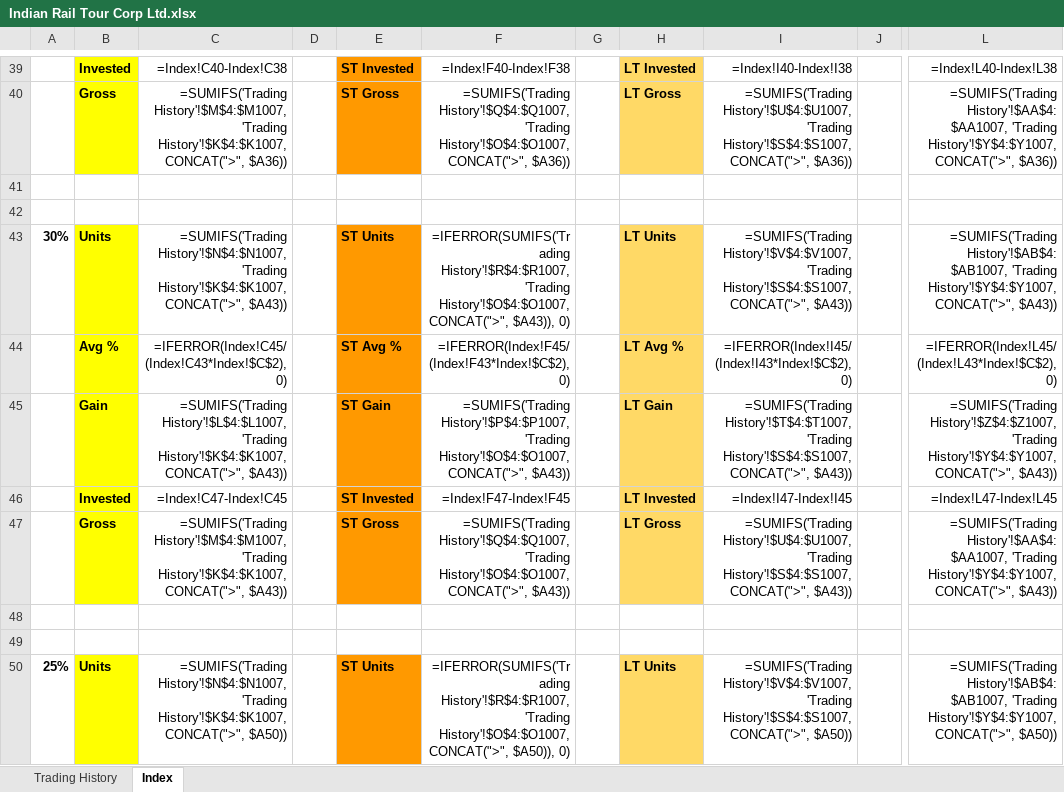
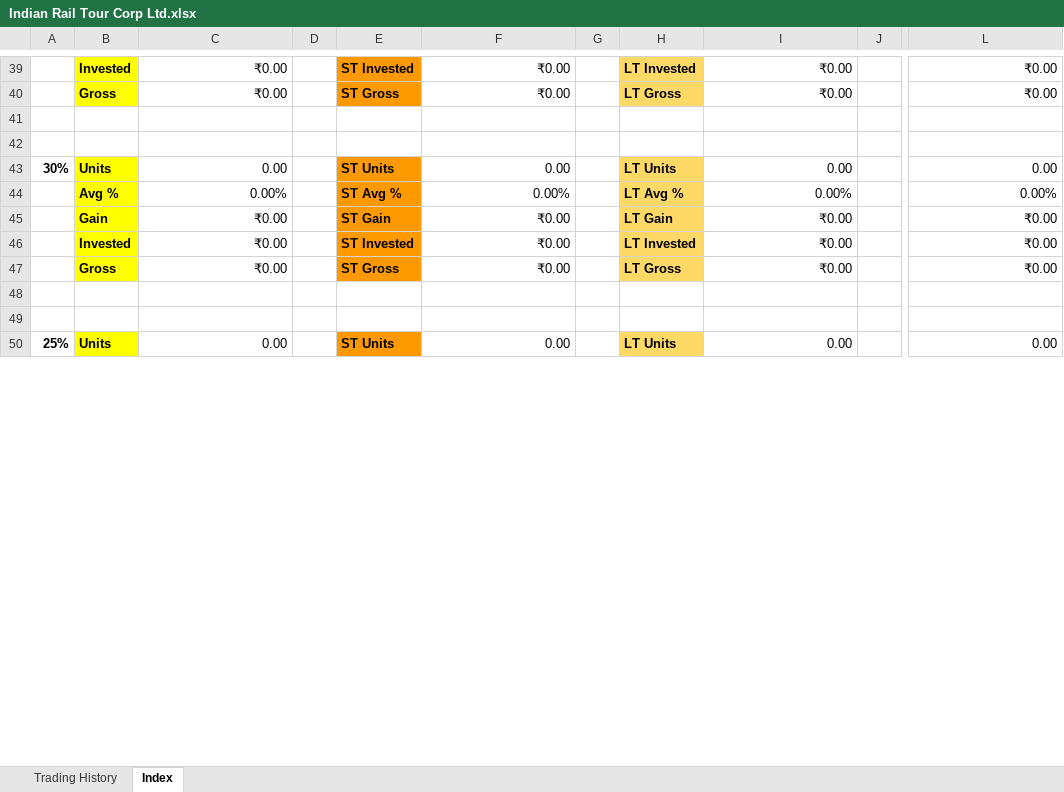
Before and after one commit to leninkumar-sv-office/pl-int, an Excel workbook: dumps/Stocks/Indian Rail Tour Corp Ltd.xlsx, sheet Index, drawn as a sheet; only a part is shown, gaps mark what is left out; values as stored, in another font and other column widths than the file's, no borders; formulas without a stored value are shown as written; conditional formats not drawn; the diff covers the shown part only; the diff names each change by its address in the sheet, - before the commit and + after, or states it on an @@ line.

```diff
--- a/dumps/Stocks/Indian Rail Tour Corp Ltd.xlsx (sheet Index)
+++ b/dumps/Stocks/Indian Rail Tour Corp Ltd.xlsx (sheet Index)
-C39: =Index!C40-Index!C38
+C39: ₹0.00
-F39: =Index!F40-Index!F38
+F39: ₹0.00
-I39: =Index!I40-Index!I38
+I39: ₹0.00
-L39: =Index!L40-Index!L38
+L39: ₹0.00
-C40: =SUMIFS('Trading History'!$M$4:$M1007, 'Trading History'!$K$4:$K1007, CONCAT(">", $A36))
+C40: ₹0.00
-F40: =SUMIFS('Trading History'!$Q$4:$Q1007, 'Trading History'!$O$4:$O1007, CONCAT(">", $A36))
+F40: ₹0.00
-I40: =SUMIFS('Trading History'!$U$4:$U1007, 'Trading History'!$S$4:$S1007, CONCAT(">", $A36))
+I40: ₹0.00
-L40: =SUMIFS('Trading History'!$AA$4:$AA1007, 'Trading History'!$Y$4:$Y1007, CONCAT(">", $A36))
+L40: ₹0.00
-C43: =SUMIFS('Trading History'!$N$4:$N1007, 'Trading History'!$K$4:$K1007, CONCAT(">", $A43))
+C43: 0.00
-F43: =IFERROR(SUMIFS('Trading History'!$R$4:$R1007, 'Trading History'!$O$4:$O1007, CONCAT(">", $A43)), 0)
+F43: 0.00
-I43: =SUMIFS('Trading History'!$V$4:$V1007, 'Trading History'!$S$4:$S1007, CONCAT(">", $A43))
+I43: 0.00
-L43: =SUMIFS('Trading History'!$AB$4:$AB1007, 'Trading History'!$Y$4:$Y1007, CONCAT(">", $A43))
+L43: 0.00
-C44: =IFERROR(Index!C45/(Index!C43*Index!$C$2), 0)
+C44: 0.00%
-F44: =IFERROR(Index!F45/(Index!F43*Index!$C$2), 0)
+F44: 0.00%
-I44: =IFERROR(Index!I45/(Index!I43*Index!$C$2), 0)
+I44: 0.00%
-L44: =IFERROR(Index!L45/(Index!L43*Index!$C$2), 0)
+L44: 0.00%
-C45: =SUMIFS('Trading History'!$L$4:$L1007, 'Trading History'!$K$4:$K1007, CONCAT(">", $A43))
+C45: ₹0.00
-F45: =SUMIFS('Trading History'!$P$4:$P1007, 'Trading History'!$O$4:$O1007, CONCAT(">", $A43))
+F45: ₹0.00
-I45: =SUMIFS('Trading History'!$T$4:$T1007, 'Trading History'!$S$4:$S1007, CONCAT(">", $A43))
+I45: ₹0.00
-L45: =SUMIFS('Trading History'!$Z$4:$Z1007, 'Trading History'!$Y$4:$Y1007, CONCAT(">", $A43))
+L45: ₹0.00
-C46: =Index!C47-Index!C45
+C46: ₹0.00
-F46: =Index!F47-Index!F45
+F46: ₹0.00
-I46: =Index!I47-Index!I45
+I46: ₹0.00
-L46: =Index!L47-Index!L45
+L46: ₹0.00
-C47: =SUMIFS('Trading History'!$M$4:$M1007, 'Trading History'!$K$4:$K1007, CONCAT(">", $A43))
+C47: ₹0.00
-F47: =SUMIFS('Trading History'!$Q$4:$Q1007, 'Trading History'!$O$4:$O1007, CONCAT(">", $A43))
+F47: ₹0.00
-I47: =SUMIFS('Trading History'!$U$4:$U1007, 'Trading History'!$S$4:$S1007, CONCAT(">", $A43))
+I47: ₹0.00
-L47: =SUMIFS('Trading History'!$AA$4:$AA1007, 'Trading History'!$Y$4:$Y1007, CONCAT(">", $A43))
+L47: ₹0.00
-C50: =SUMIFS('Trading History'!$N$4:$N1007, 'Trading History'!$K$4:$K1007, CONCAT(">", $A50))
+C50: 0.00
-F50: =IFERROR(SUMIFS('Trading History'!$R$4:$R1007, 'Trading History'!$O$4:$O1007, CONCAT(">", $A50)), 0)
+F50: 0.00
-I50: =SUMIFS('Trading History'!$V$4:$V1007, 'Trading History'!$S$4:$S1007, CONCAT(">", $A50))
+I50: 0.00
-L50: =SUMIFS('Trading History'!$AB$4:$AB1007, 'Trading History'!$Y$4:$Y1007, CONCAT(">", $A50))
+L50: 0.00
```
Also changed, not shown: 212 edited cells elsewhere in this sheet, sheet Trading History, 11 other files.
